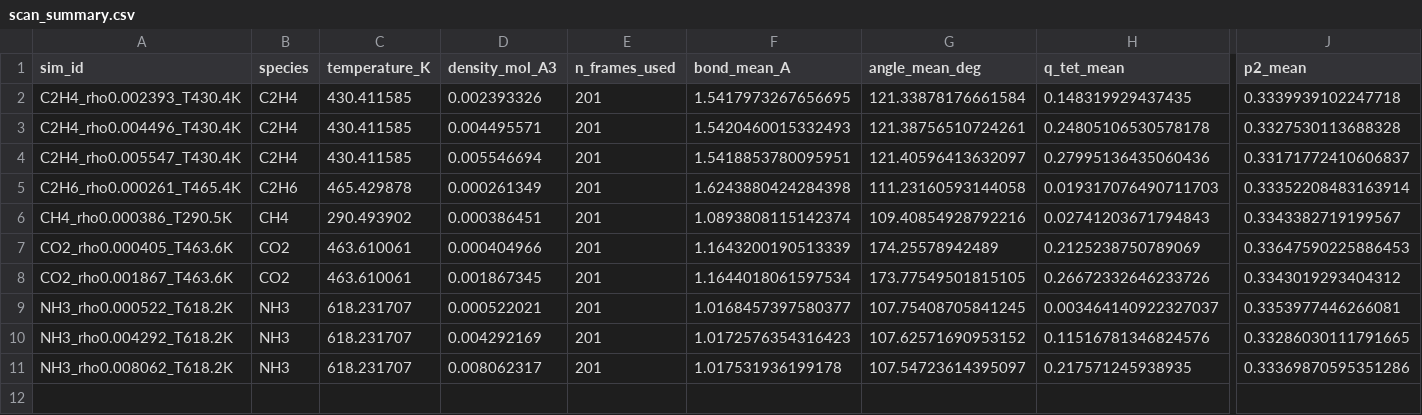
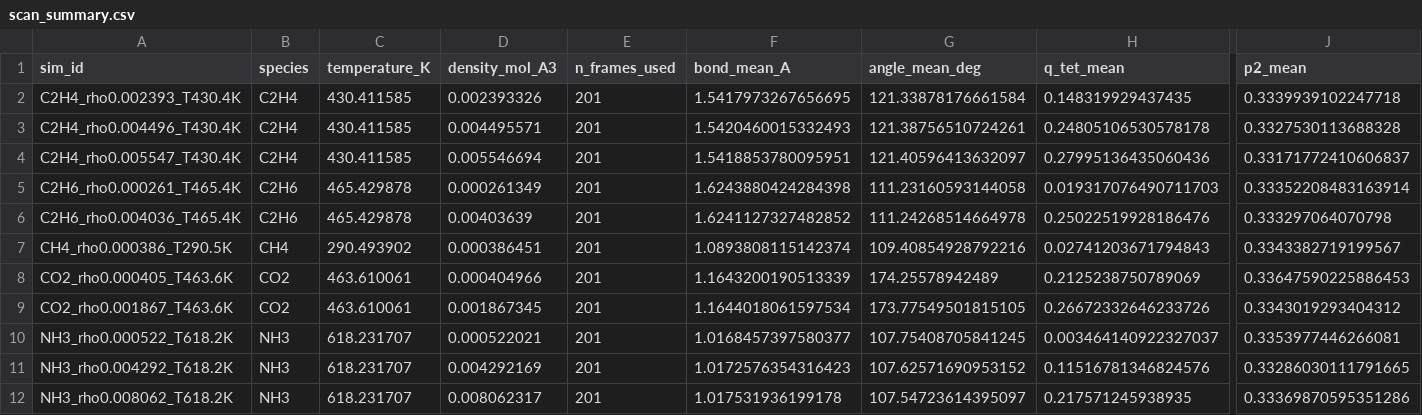
Before and after one commit to Yong-Q/new, a CSV file: results/maceles_density_scan_exact/scan_summary.csv, drawn as a sheet; only a part is shown, gaps mark what is left out; rows hold the shown columns only; the diff names each change by its address in the sheet, - before the commit and + after, or states it on an @@ line.

```diff
--- a/results/maceles_density_scan_exact/scan_summary.csv
+++ b/results/maceles_density_scan_exact/scan_summary.csv
+row 6: C2H6_rho0.004036_T465.4K | C2H6 | 465.429878 | 0.00403639 | 201 | 1.6241127327482852 | 111.24268514664978 | 0.25022519928186476 | 0.333297064070798
```
Also changed, not shown: 5 other files.
